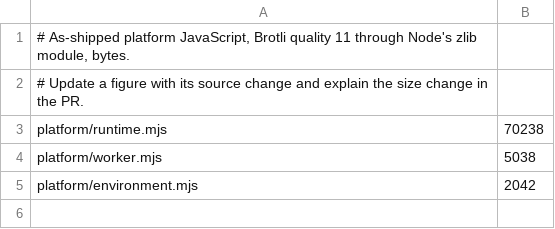
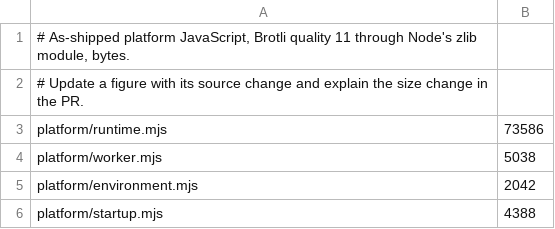
Before and after one commit to lukewilliamboswell/roc-signals, a TSV file: scripts/src/runtime-sizes.tsv, drawn as a sheet.

Commit message:
Ship startup transport and document retained and deferred content

```diff
--- a/scripts/src/runtime-sizes.tsv
+++ b/scripts/src/runtime-sizes.tsv
@@ -2,4 +2,5 @@
 # Update a figure with its source change and explain the size change in the PR.
-platform/runtime.mjs	70238
+platform/runtime.mjs	73586
 platform/worker.mjs	5038
 platform/environment.mjs	2042
+platform/startup.mjs	4388
```
Also changed, not shown: 11 other files.
